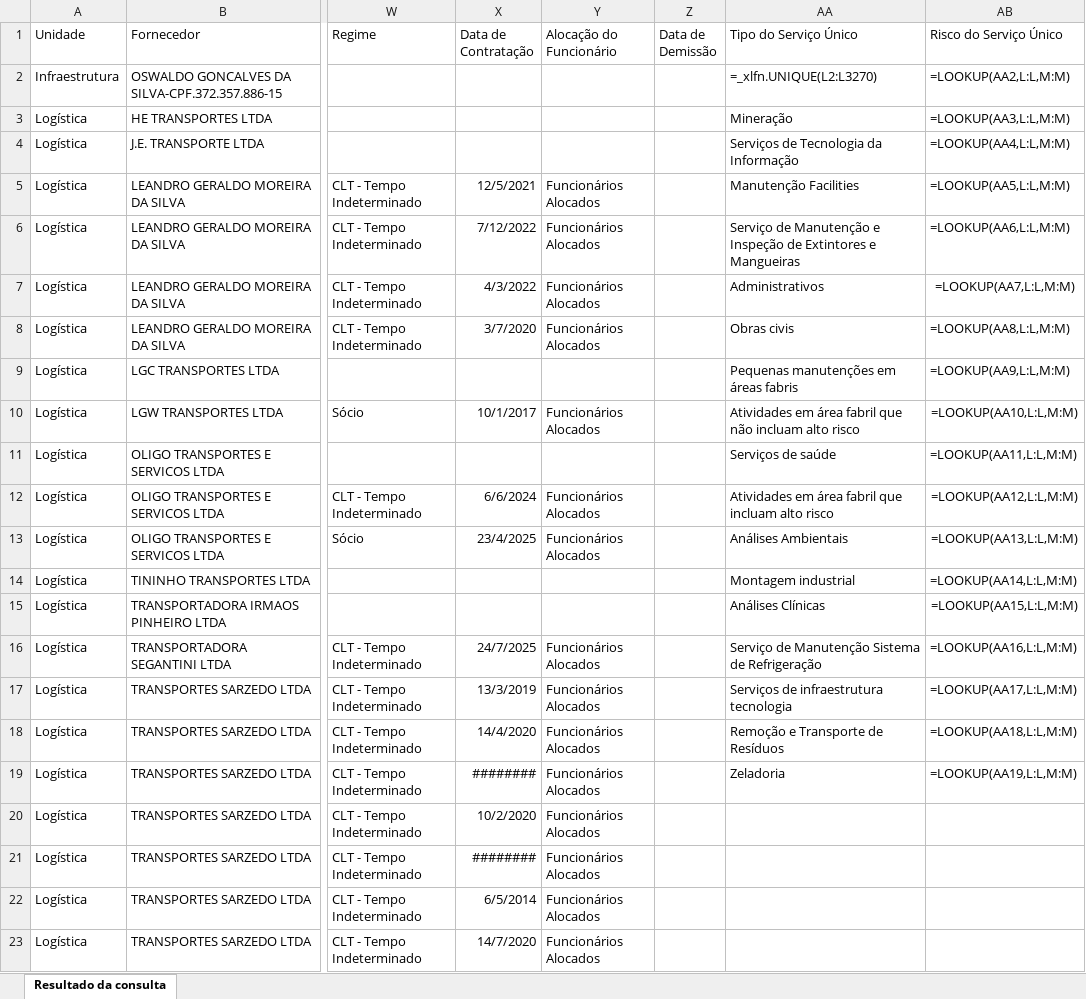
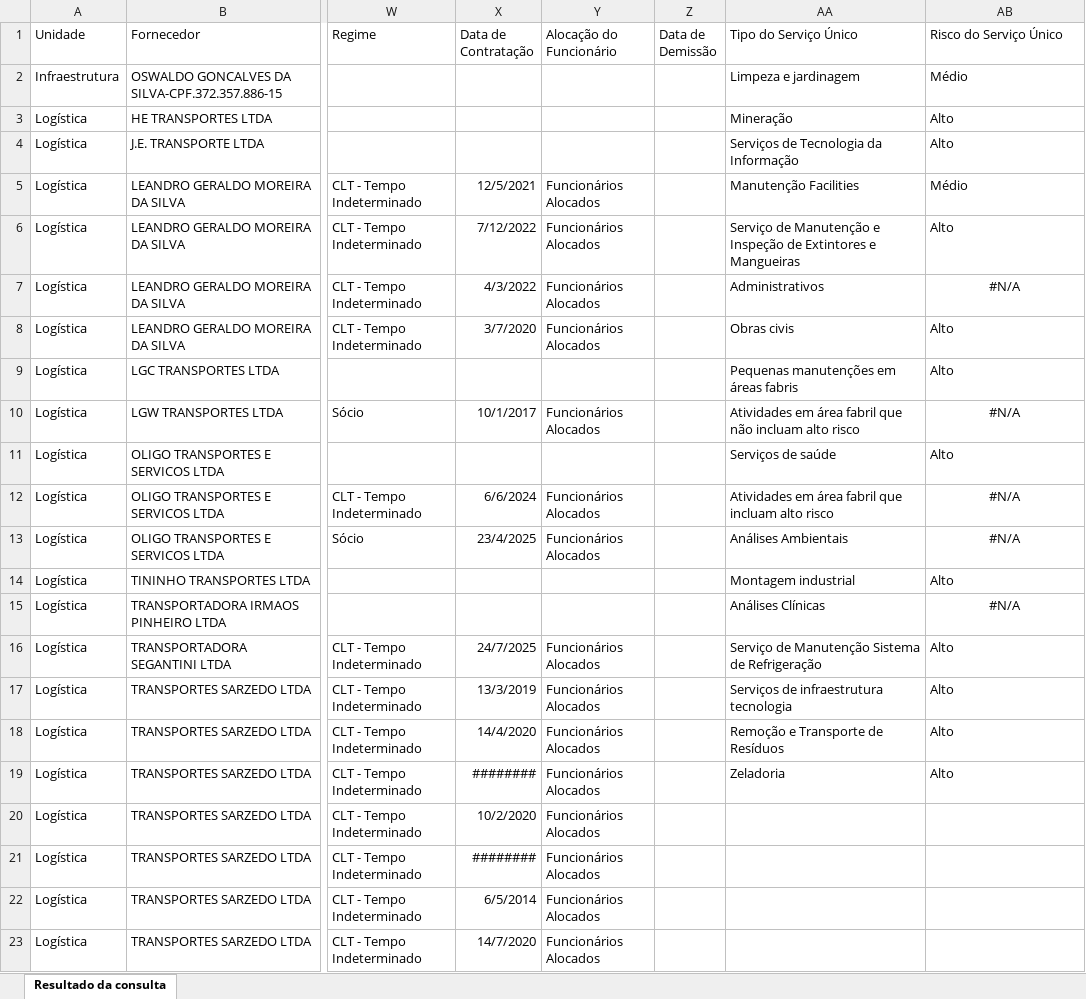
Before and after one commit to veridiontech/realiza, an Excel workbook: scripts/itaminas/SISTEMA NOVO_ITAMINAS.xlsx, sheet Resultado da consulta, drawn as a sheet; only a part is shown, gaps mark what is left out; values as stored, in another font and other column widths than the file's, no borders; formulas are shown in place of their values; the diff names each change by its address in the sheet, - before the commit and + after, or states it on an @@ line.

Commit message:
refactor profile and service types and client script

```diff
--- a/scripts/itaminas/SISTEMA NOVO_ITAMINAS.xlsx (sheet Resultado da consulta)
+++ b/scripts/itaminas/SISTEMA NOVO_ITAMINAS.xlsx (sheet Resultado da consulta)
-AA2 (Tipo do Serviço Único): =_xlfn.UNIQUE(L2:L3270)
+AA2 (Tipo do Serviço Único): Limpeza e jardinagem
-AB2 (Risco do Serviço Único): =LOOKUP(AA2,L:L,M:M)
+AB2 (Risco do Serviço Único): Médio
-AB3 (Risco do Serviço Único): =LOOKUP(AA3,L:L,M:M)
+AB3 (Risco do Serviço Único): Alto
-AB4 (Risco do Serviço Único): =LOOKUP(AA4,L:L,M:M)
+AB4 (Risco do Serviço Único): Alto
-AB5 (Risco do Serviço Único): =LOOKUP(AA5,L:L,M:M)
+AB5 (Risco do Serviço Único): Médio
-AB6 (Risco do Serviço Único): =LOOKUP(AA6,L:L,M:M)
+AB6 (Risco do Serviço Único): Alto
-AB7 (Risco do Serviço Único): =LOOKUP(AA7,L:L,M:M)
+AB7 (Risco do Serviço Único): #N/A
-AB8 (Risco do Serviço Único): =LOOKUP(AA8,L:L,M:M)
+AB8 (Risco do Serviço Único): Alto
-AB9 (Risco do Serviço Único): =LOOKUP(AA9,L:L,M:M)
+AB9 (Risco do Serviço Único): Alto
-AB10 (Risco do Serviço Único): =LOOKUP(AA10,L:L,M:M)
+AB10 (Risco do Serviço Único): #N/A
-AB11 (Risco do Serviço Único): =LOOKUP(AA11,L:L,M:M)
+AB11 (Risco do Serviço Único): Alto
-AB12 (Risco do Serviço Único): =LOOKUP(AA12,L:L,M:M)
+AB12 (Risco do Serviço Único): #N/A
-AB13 (Risco do Serviço Único): =LOOKUP(AA13,L:L,M:M)
+AB13 (Risco do Serviço Único): #N/A
-AB14 (Risco do Serviço Único): =LOOKUP(AA14,L:L,M:M)
+AB14 (Risco do Serviço Único): Alto
-AB15 (Risco do Serviço Único): =LOOKUP(AA15,L:L,M:M)
+AB15 (Risco do Serviço Único): #N/A
-AB16 (Risco do Serviço Único): =LOOKUP(AA16,L:L,M:M)
+AB16 (Risco do Serviço Único): Alto
-AB17 (Risco do Serviço Único): =LOOKUP(AA17,L:L,M:M)
+AB17 (Risco do Serviço Único): Alto
-AB18 (Risco do Serviço Único): =LOOKUP(AA18,L:L,M:M)
+AB18 (Risco do Serviço Único): Alto
-AB19 (Risco do Serviço Único): =LOOKUP(AA19,L:L,M:M)
+AB19 (Risco do Serviço Único): Alto
```
Also changed, not shown: 1 other file.
